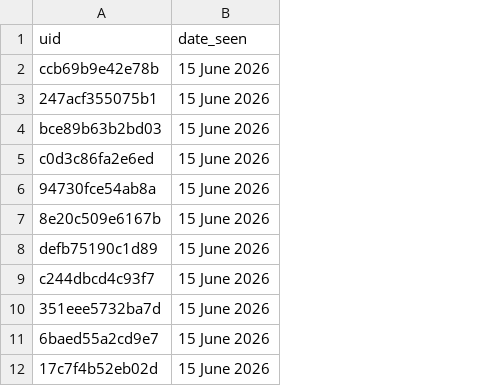
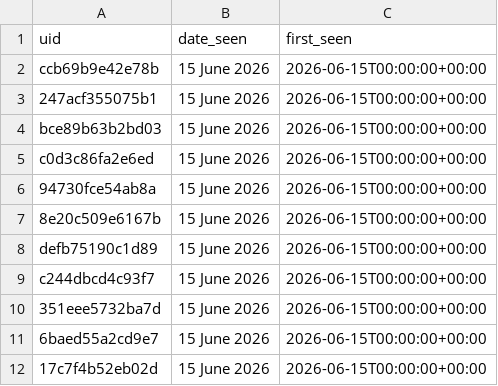
Before and after one commit to anannya-pramank/Daily-Web-Scraper, a CSV file: Historical_Matches.csv, drawn as a sheet; only a part is shown; the diff names each change by its address in the sheet, - before the commit and + after, or states it on an @@ line.

```diff
--- a/Historical_Matches.csv
+++ b/Historical_Matches.csv
+column C (first_seen), rows 2-12: all 2026-06-15T00:00:00+00:00
```
Also changed, not shown: 1 other file.
